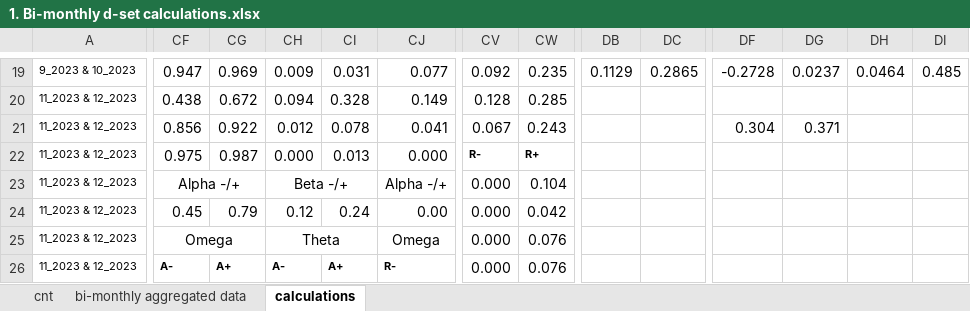
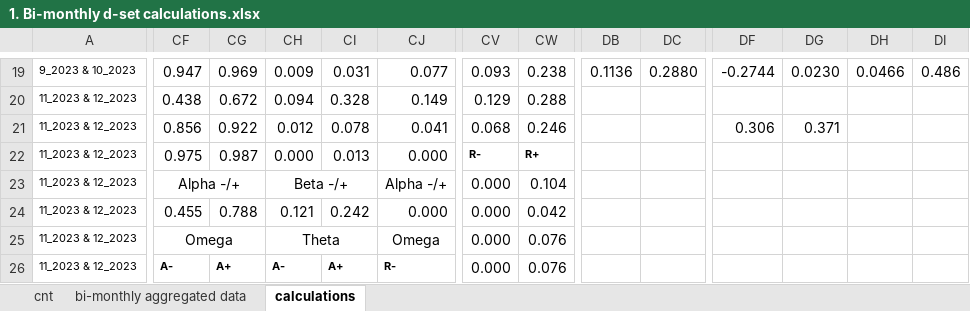
Before and after one commit to oss-researcher/oss_ranking_dsets, an Excel workbook: excel/1. Bi-monthly d-set calculations.xlsx, sheet calculations, drawn as a sheet; only a part is shown, gaps mark what is left out; values as stored, in another font and other column widths than the file's, no borders; charts and pictures not drawn; the diff covers the shown part only; the diff names each change by its address in the sheet, - before the commit and + after, or states it on an @@ line.

```diff
--- a/excel/1. Bi-monthly d-set calculations.xlsx (sheet calculations)
+++ b/excel/1. Bi-monthly d-set calculations.xlsx (sheet calculations)
-CV19: 0.092
+CV19: 0.093
-CW19: 0.235
+CW19: 0.238
-DB19: 0.1129
+DB19: 0.1136
-DC19: 0.2865
+DC19: 0.2880
-DF19: -0.2728
+DF19: -0.2744
-DG19: 0.0237
+DG19: 0.0230
-DH19: 0.0464
+DH19: 0.0466
-DI19: 0.485
+DI19: 0.486
-CV20: 0.128
+CV20: 0.129
-CW20: 0.285
+CW20: 0.288
-CV21: 0.067
+CV21: 0.068
-CW21: 0.243
+CW21: 0.246
-DF21: 0.304
+DF21: 0.306
-CF24: 0.45
+CF24: 0.455
-CG24: 0.79
+CG24: 0.788
-CH24: 0.12
+CH24: 0.121
-CI24: 0.24
+CI24: 0.242
-CJ24: 0.00
+CJ24: 0.000
```
Also changed, not shown: 117 edited cells and cell formats elsewhere in this sheet, charts or pictures.
